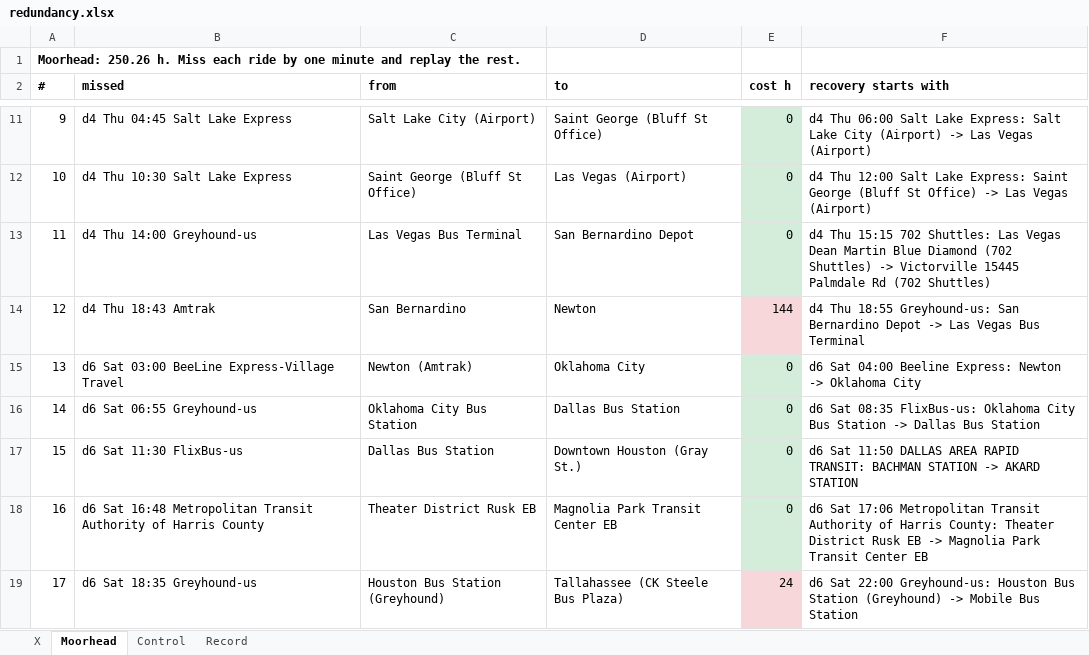
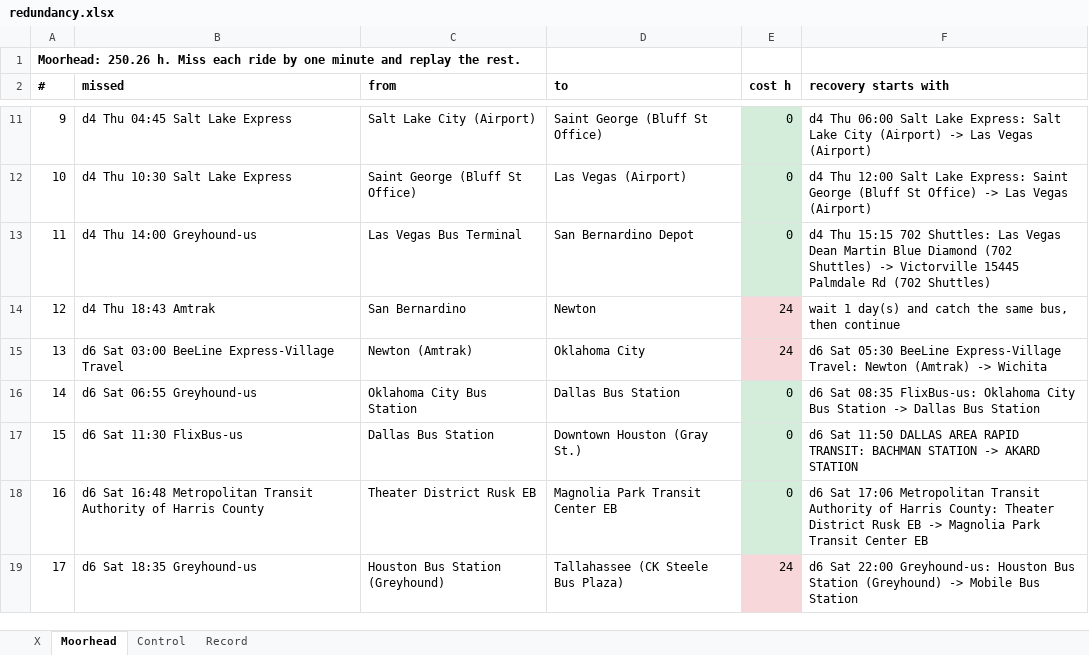
Before and after one commit to nick-pruitt-003/surface-transit-record, an Excel workbook: docs/redundancy.xlsx, sheet Moorhead, drawn as a sheet; only a part is shown, gaps mark what is left out; values as stored, in another font and other column widths than the file's, no borders; the diff names each change by its address in the sheet, - before the commit and + after, or states it on an @@ line.

```diff
--- a/docs/redundancy.xlsx (sheet Moorhead)
+++ b/docs/redundancy.xlsx (sheet Moorhead)
-E14 (cost h): 144
+E14 (cost h): 24
-F14 (recovery starts with): d4 Thu 18:55 Greyhound-us: San Bernardino Depot -> Las Vegas Bus Terminal
+F14 (recovery starts with): wait 1 day(s) and catch the same bus, then continue
-E15 (cost h): 0
+E15 (cost h): 24
-E15 fill: #D4EDDA
+E15 fill: #F8D7DA
-F15 (recovery starts with): d6 Sat 04:00 Beeline Express: Newton -> Oklahoma City
+F15 (recovery starts with): d6 Sat 05:30 BeeLine Express-Village Travel: Newton (Amtrak) -> Wichita
```
Also changed, not shown: sheet X, sheet Control, 2 other files.
